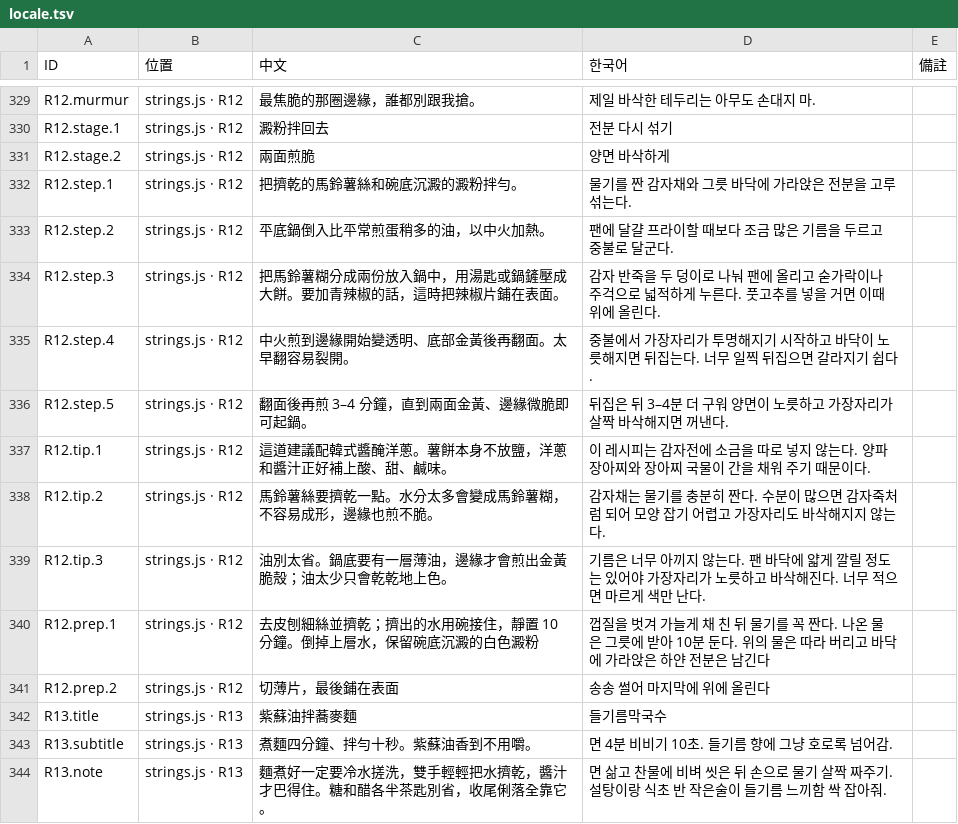
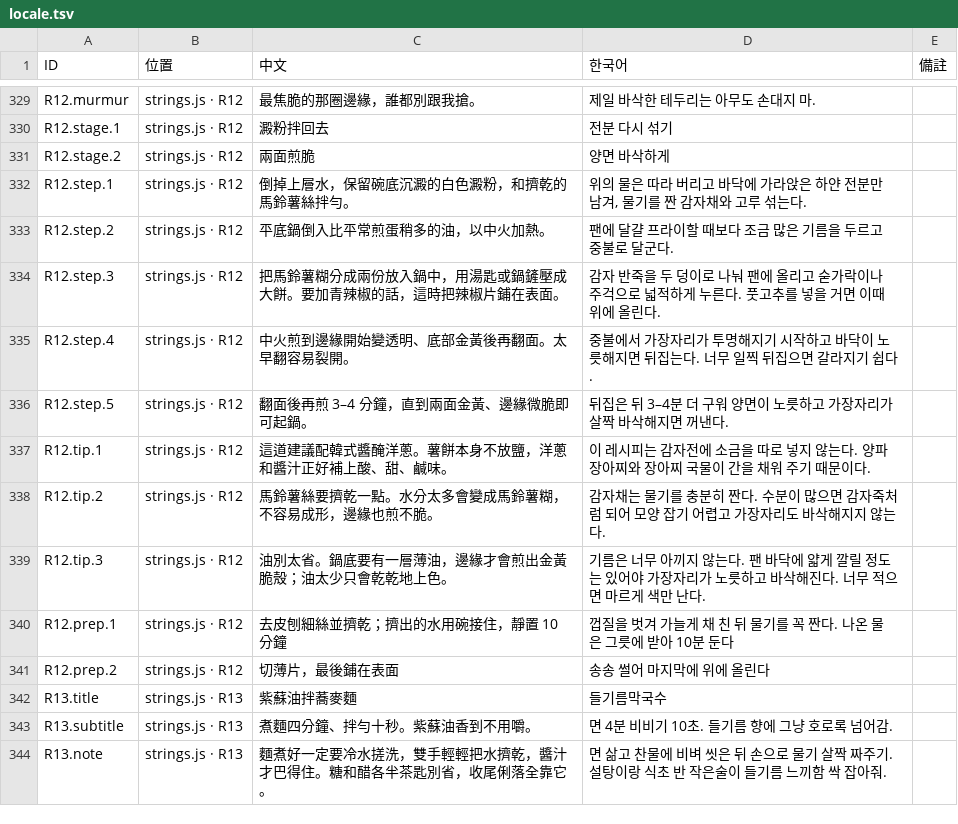
Before and after one commit to showbesun/bo-kitchen, a TSV file: locale.tsv, drawn as a sheet; only a part is shown, gaps mark what is left out.

```diff
--- a/locale.tsv
+++ b/locale.tsv
@@ -331,3 +331,3 @@ R12.stage.1	strings.js · R12	澱粉拌回去	전분 다시 섞기
 R12.stage.2	strings.js · R12	兩面煎脆	양면 바삭하게	
-R12.step.1	strings.js · R12	把擠乾的馬鈴薯絲和碗底沉澱的澱粉拌勻。	물기를 짠 감자채와 그릇 바닥에 가라앉은 전분을 고루 섞는다.	
+R12.step.1	strings.js · R12	倒掉上層水，保留碗底沉澱的白色澱粉，和擠乾的馬鈴薯絲拌勻。	위의 물은 따라 버리고 바닥에 가라앉은 하얀 전분만 남겨, 물기를 짠 감자채와 고루 섞는다.	
 R12.step.2	strings.js · R12	平底鍋倒入比平常煎蛋稍多的油，以中火加熱。	팬에 달걀 프라이할 때보다 조금 많은 기름을 두르고 중불로 달군다.	
@@ -339,3 +339,3 @@ R12.tip.2	strings.js · R12	馬鈴薯絲要擠乾一點。水分太多會變成
 R12.tip.3	strings.js · R12	油別太省。鍋底要有一層薄油，邊緣才會煎出金黃脆殼；油太少只會乾乾地上色。	기름은 너무 아끼지 않는다. 팬 바닥에 얇게 깔릴 정도는 있어야 가장자리가 노릇하고 바삭해진다. 너무 적으면 마르게 색만 난다.	
-R12.prep.1	strings.js · R12	去皮刨細絲並擠乾；擠出的水用碗接住，靜置 10 分鐘。倒掉上層水，保留碗底沉澱的白色澱粉	껍질을 벗겨 가늘게 채 친 뒤 물기를 꼭 짠다. 나온 물은 그릇에 받아 10분 둔다. 위의 물은 따라 버리고 바닥에 가라앉은 하얀 전분은 남긴다	
+R12.prep.1	strings.js · R12	去皮刨細絲並擠乾；擠出的水用碗接住，靜置 10 分鐘	껍질을 벗겨 가늘게 채 친 뒤 물기를 꼭 짠다. 나온 물은 그릇에 받아 10분 둔다	
 R12.prep.2	strings.js · R12	切薄片，最後鋪在表面	송송 썰어 마지막에 위에 올린다	
```
Also changed, not shown: 8 other files.
